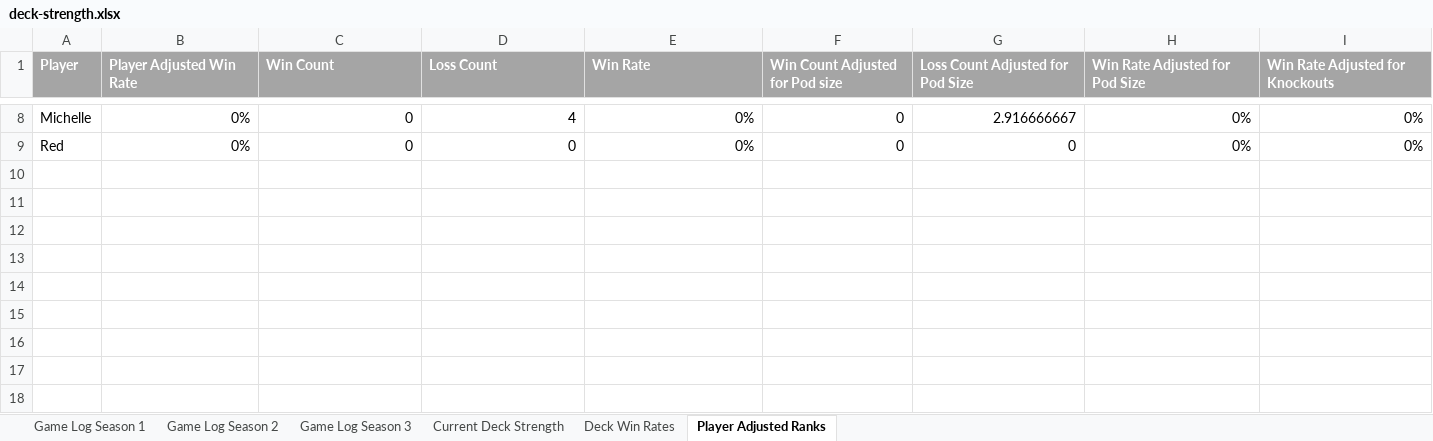
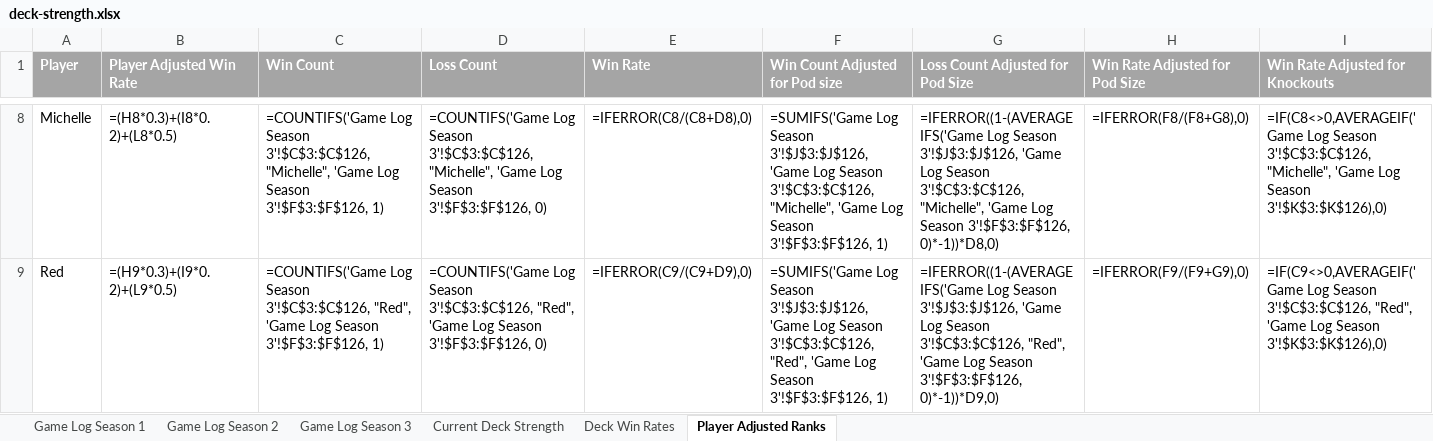
Before and after one commit to shuurit/mtg-pod-validator, an Excel workbook: deck-strength.xlsx, sheet Player Adjusted Ranks, drawn as a sheet; only a part is shown, gaps mark what is left out; values as stored, in another font and other column widths than the file's, no borders; formulas without a stored value are shown as written; the diff covers the shown part only; the diff names each change by its address in the sheet, - before the commit and + after, or states it on an @@ line.

```diff
--- a/deck-strength.xlsx (sheet Player Adjusted Ranks)
+++ b/deck-strength.xlsx (sheet Player Adjusted Ranks)
-B8 (Player Adjusted Win Rate): 0%
+B8 (Player Adjusted Win Rate): =(H8*0.3)+(I8*0.2)+(L8*0.5)
-C8 (Win Count): 0
+C8 (Win Count): =COUNTIFS('Game Log Season 3'!$C$3:$C$126, "Michelle", 'Game Log Season 3'!$F$3:$F$126, 1)
-D8 (Loss Count): 4
+D8 (Loss Count): =COUNTIFS('Game Log Season 3'!$C$3:$C$126, "Michelle", 'Game Log Season 3'!$F$3:$F$126, 0)
-E8 (Win Rate): 0%
+E8 (Win Rate): =IFERROR(C8/(C8+D8),0)
-F8 (Win Count Adjusted for Pod size): 0
+F8 (Win Count Adjusted for Pod size): =SUMIFS('Game Log Season 3'!$J$3:$J$126, 'Game Log Season 3'!$C$3:$C$126, "Michelle", 'Game Log Season 3'!$F$3:$F$126, 1)
-G8 (Loss Count Adjusted for Pod Size): 2.916666667
+G8 (Loss Count Adjusted for Pod Size): =IFERROR((1-(AVERAGEIFS('Game Log Season 3'!$J$3:$J$126, 'Game Log Season 3'!$C$3:$C$126, "Michelle", 'Game Log Season 3'!$F$3:$F$126, 0)*-1))*D8,0)
-H8 (Win Rate Adjusted for Pod Size): 0%
+H8 (Win Rate Adjusted for Pod Size): =IFERROR(F8/(F8+G8),0)
-I8 (Win Rate Adjusted for Knockouts): 0%
+I8 (Win Rate Adjusted for Knockouts): =IF(C8<>0,AVERAGEIF('Game Log Season 3'!$C$3:$C$126, "Michelle", 'Game Log Season 3'!$K$3:$K$126),0)
-B9 (Player Adjusted Win Rate): 0%
+B9 (Player Adjusted Win Rate): =(H9*0.3)+(I9*0.2)+(L9*0.5)
-C9 (Win Count): 0
+C9 (Win Count): =COUNTIFS('Game Log Season 3'!$C$3:$C$126, "Red", 'Game Log Season 3'!$F$3:$F$126, 1)
-D9 (Loss Count): 0
+D9 (Loss Count): =COUNTIFS('Game Log Season 3'!$C$3:$C$126, "Red", 'Game Log Season 3'!$F$3:$F$126, 0)
-E9 (Win Rate): 0%
+E9 (Win Rate): =IFERROR(C9/(C9+D9),0)
-F9 (Win Count Adjusted for Pod size): 0
+F9 (Win Count Adjusted for Pod size): =SUMIFS('Game Log Season 3'!$J$3:$J$126, 'Game Log Season 3'!$C$3:$C$126, "Red", 'Game Log Season 3'!$F$3:$F$126, 1)
-G9 (Loss Count Adjusted for Pod Size): 0
+G9 (Loss Count Adjusted for Pod Size): =IFERROR((1-(AVERAGEIFS('Game Log Season 3'!$J$3:$J$126, 'Game Log Season 3'!$C$3:$C$126, "Red", 'Game Log Season 3'!$F$3:$F$126, 0)*-1))*D9,0)
-H9 (Win Rate Adjusted for Pod Size): 0%
+H9 (Win Rate Adjusted for Pod Size): =IFERROR(F9/(F9+G9),0)
-I9 (Win Rate Adjusted for Knockouts): 0%
+I9 (Win Rate Adjusted for Knockouts): =IF(C9<>0,AVERAGEIF('Game Log Season 3'!$C$3:$C$126, "Red", 'Game Log Season 3'!$K$3:$K$126),0)
```
Also changed, not shown: 72 edited cells elsewhere in this sheet, sheet Game Log Season 1, sheet Game Log Season 2, sheet Deck Win Rates, sheet Game Log Season 3, sheet Current Deck Strength, charts or pictures, 2 other files.
